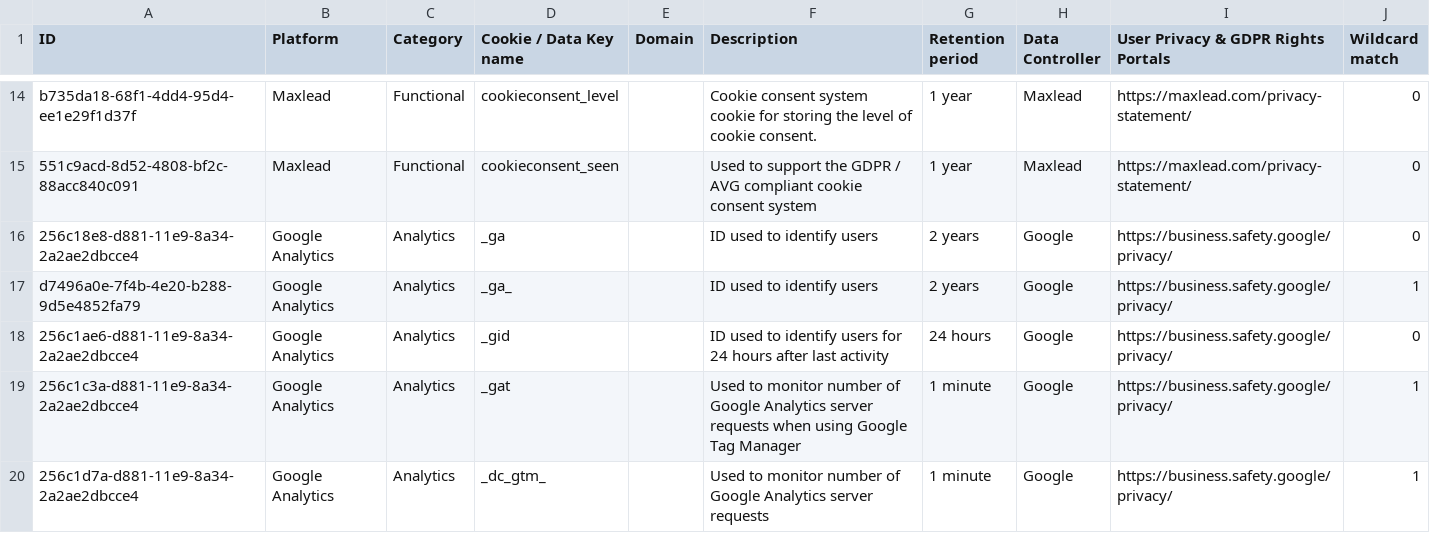
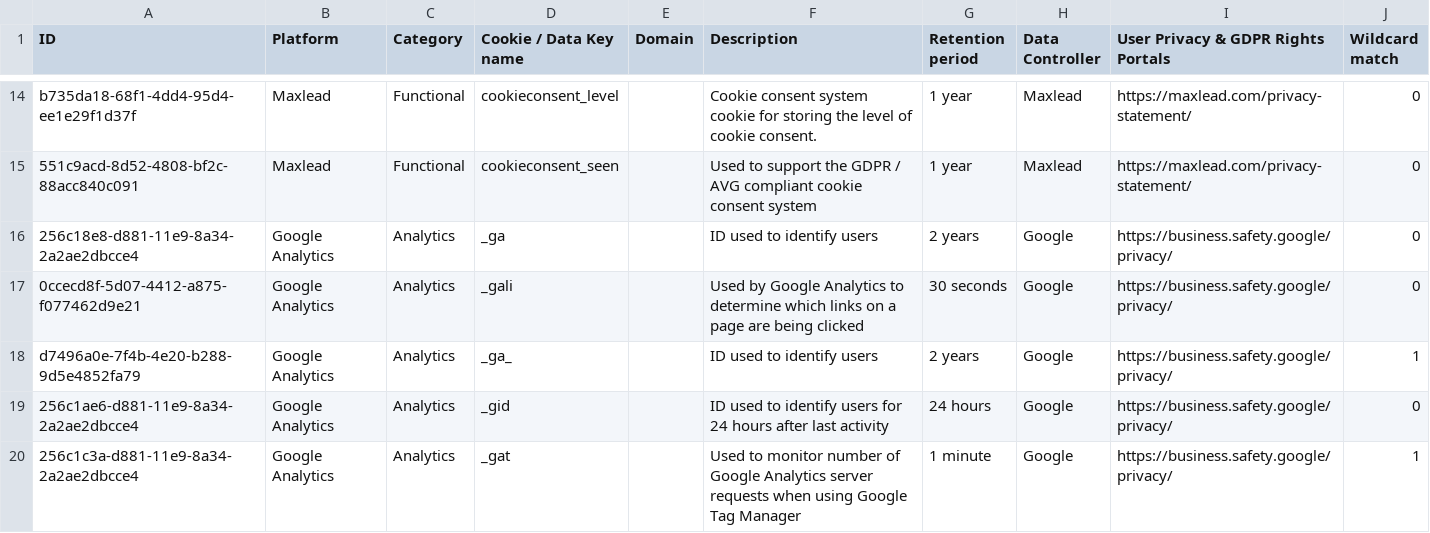
Before and after one commit to jkwakman/Open-Cookie-Database, a CSV file: open-cookie-database.csv, drawn as a sheet; only a part is shown, gaps mark what is left out; the shorter side is filled out with more unchanged rows; the diff names each change by its address in the sheet, - before the commit and + after, or states it on an @@ line.

Commit message:
Add _gali cookie

```diff
--- a/open-cookie-database.csv
+++ b/open-cookie-database.csv
+row 17: 0ccecd8f-5d07-4412-a875-f077462d9e21 | Google Analytics | Analytics | _gali |  | Used by Google Analytics to determine which links on a page are being clicked | 30 seconds | Google | https://business.safety.google/privacy/ | 0
```
